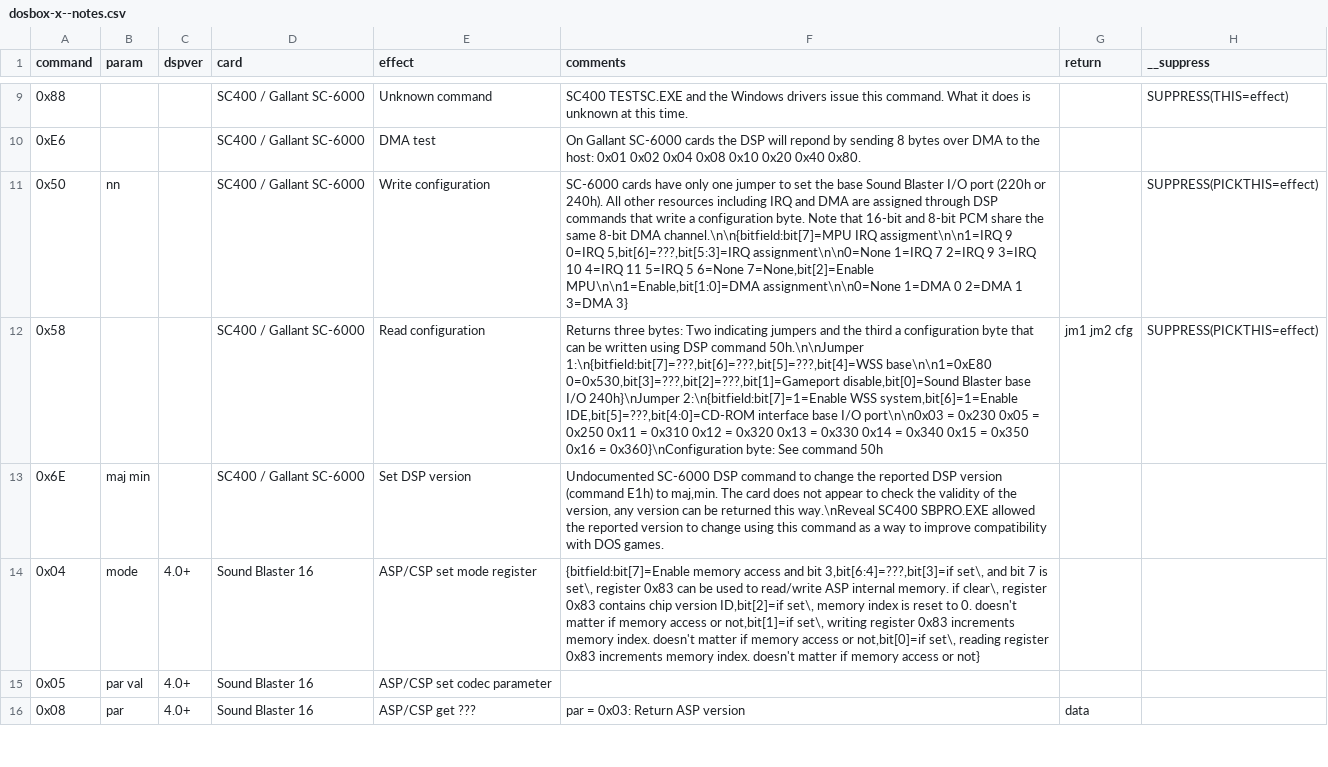
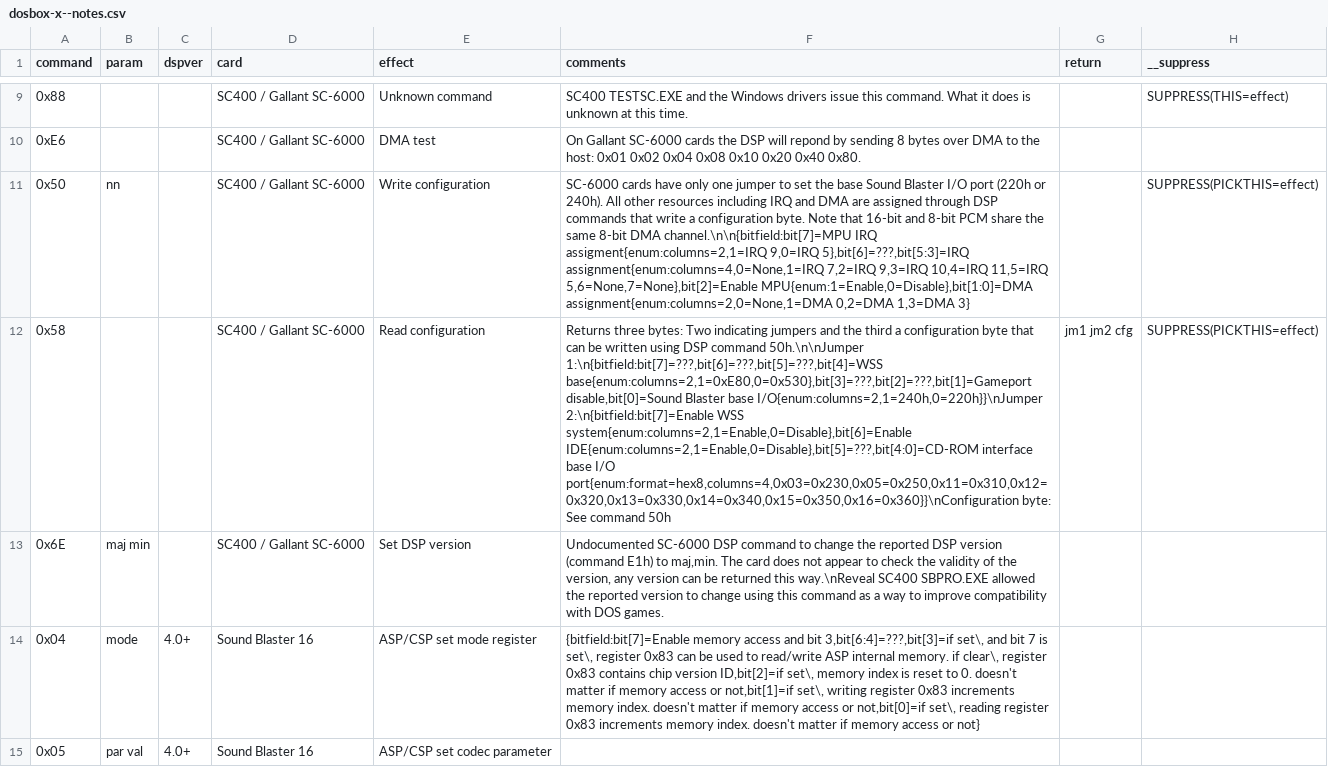
Before and after one commit to joncampbell123/a-pile-of-documentation, a CSV file: tables/sound/ibm/sound-blaster/sound-blaster-dsp-commands/dosbox-x--notes.csv, drawn as a sheet; only a part is shown, gaps mark what is left out; the shorter side is filled out with more unchanged rows; the diff names each change by its address in the sheet, - before the commit and + after, or states it on an @@ line.

Commit message:
enum

```diff
--- a/tables/sound/ibm/sound-blaster/sound-blaster-dsp-commands/dosbox-x--notes.csv
+++ b/tables/sound/ibm/sound-blaster/sound-blaster-dsp-commands/dosbox-x--notes.csv
-F11 (comments): …channel.\n\n{bitfield:bit[7]=MPU IRQ assigment\n\n1=IRQ 9 0=IRQ 5,bit[6]=???,bit[5:3]=IRQ assignment\n\n0=None 1=IRQ 7 2=IRQ 9 3=IRQ 10 4=IRQ 11 5=IRQ 5 6=None 7=None,bit[2]=Enable MPU\n\n1=Enable,bit[1:0]=DMA assignment\n\n0=None 1=DMA 0 2=DMA 1 3=DMA 3}
+F11 (comments): …channel.\n\n{bitfield:bit[7]=MPU IRQ assigment{enum:columns=2,1=IRQ 9,0=IRQ 5},bit[6]=???,bit[5:3]=IRQ assignment{enum:columns=4,0=None,1=IRQ 7,2=IRQ 9,3=IRQ 10,4=IRQ 11,5=IRQ 5,6=None,7=None},bit[2]=Enable MPU{enum:1=Enable,0=Disable},bit[1:0]=DMA assignment{enum:columns=2,0=None,1=DMA 0,2=DMA 1,3=DMA 3}
-F12 (comments): …50h.\n\nJumper 1:\n{bitfield:bit[7]=???,bit[6]=???,bit[5]=???,bit[4]=WSS base\n\n1=0xE80 0=0x530,bit[3]=???,bit[2]=???,bit[1]=Gameport disable,bit[0]=Sound Blaster base I/O 240h}\nJumper 2:\n{bitfield:bit[7]=1=Enable WSS system,bit[6]=1=Enable IDE,bit[5]=???,bit[4:0]=CD-ROM interface base I/O port\n\n0x03 = 0x230 0x05 = 0x250 0x11 = 0x310 0x12 = 0x320 0x13 = 0x330 0x14 = 0x340 0x15 = 0x350 0x16 = 0x360}\nConfiguration byte: See…
+F12 (comments): …50h.\n\nJumper 1:\n{bitfield:bit[7]=???,bit[6]=???,bit[5]=???,bit[4]=WSS base{enum:columns=2,1=0xE80,0=0x530},bit[3]=???,bit[2]=???,bit[1]=Gameport disable,bit[0]=Sound Blaster base I/O{enum:columns=2,1=240h,0=220h}}\nJumper 2:\n{bitfield:bit[7]=Enable WSS system{enum:columns=2,1=Enable,0=Disable},bit[6]=Enable IDE{enum:columns=2,1=Enable,0=Disable},bit[5]=???,bit[4:0]=CD-ROM interface base I/O port{enum:format=hex8,columns=4,0x03=0x230,0x05=0x250,0x11=0x310,0x12=0x320,0x13=0x330,0x14=0x340,0x15=0x350,0x16=0x360}}\nConfiguration byte: See…
```
Also changed, not shown: 1 other file.
